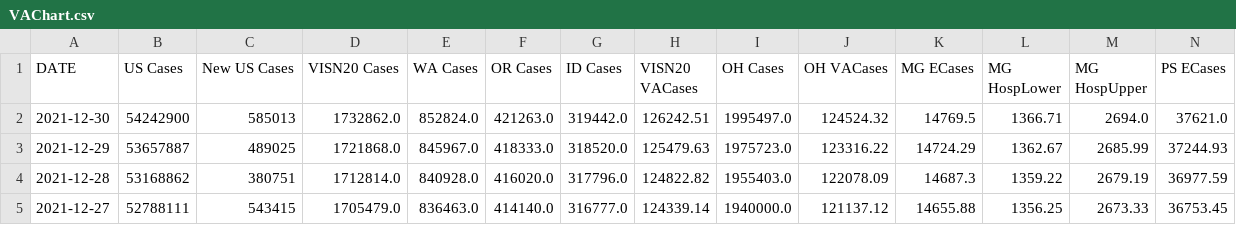
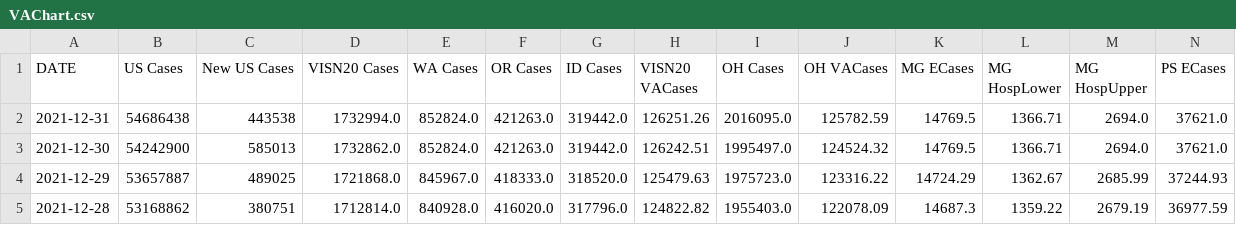
Before and after one commit to Sharma6614/VACCTTest, a CSV file: VAChart.csv, drawn as a sheet; only a part is shown; the shorter side is filled out with more unchanged rows; rows hold the shown columns only; the diff names each change by its address in the sheet, - before the commit and + after, or states it on an @@ line.

```diff
--- a/VAChart.csv
+++ b/VAChart.csv
+row 2: 2021-12-31 | 54686438 | 443538 | 1732994.0 | 852824.0 | 421263.0 | 319442.0 | 126251.26 | 2016095.0 | 125782.59 | 14769.5 | 1366.71 | 2694.0 | 37621.0
```
Also changed, not shown: CCTVAChart2.csv, CountyVACOVID.csv.
